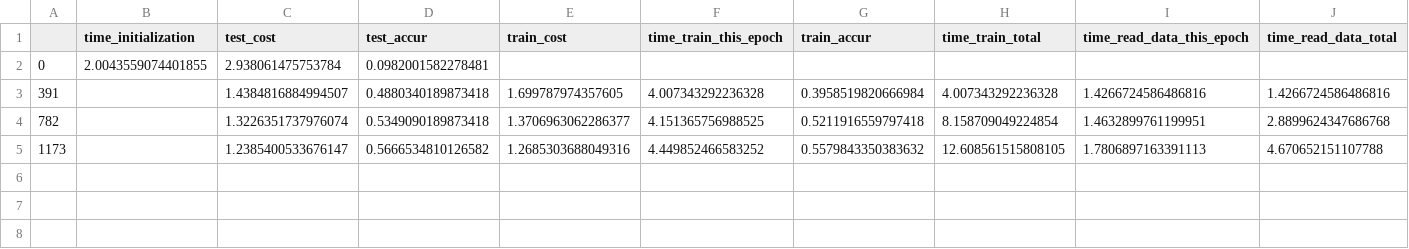
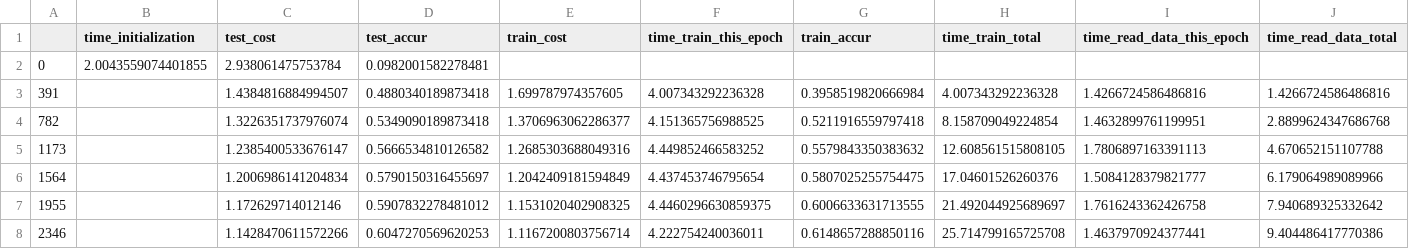
Before and after one commit to lukemetz/cifar10_sync, a CSV file: updates/job3/log.csv, drawn as a sheet.

```diff
--- a/updates/job3/log.csv
+++ b/updates/job3/log.csv
@@ -5 +5,4 @@
 1173,,1.2385400533676147,0.5666534810126582,1.2685303688049316,4.449852466583252,0.5579843350383632,12.608561515808105,1.7806897163391113,4.670652151107788
+1564,,1.2006986141204834,0.5790150316455697,1.2042409181594849,4.437453746795654,0.5807025255754475,17.04601526260376,1.5084128379821777,6.179064989089966
+1955,,1.172629714012146,0.5907832278481012,1.1531020402908325,4.4460296630859375,0.6006633631713555,21.492044925689697,1.7616243362426758,7.940689325332642
+2346,,1.1428470611572266,0.6047270569620253,1.1167200803756714,4.222754240036011,0.6148657288850116,25.714799165725708,1.4637970924377441,9.404486417770386
```
